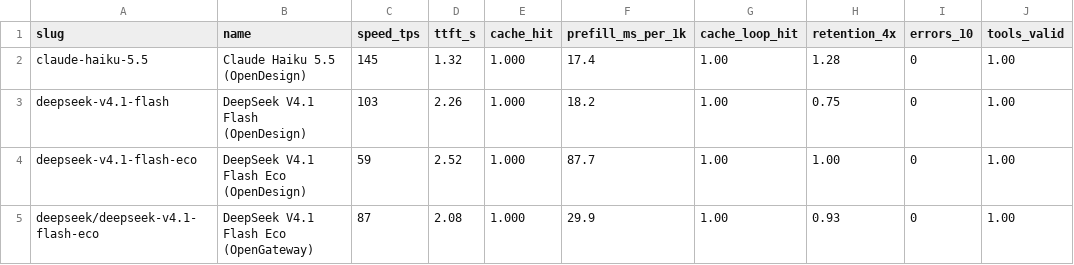
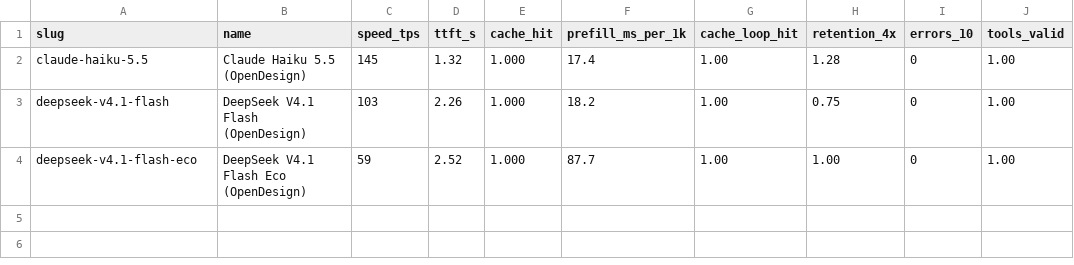
Before and after one commit to jacano/model-bench, a CSV file: models.csv, drawn as a sheet; the diff names each change by its address in the sheet, - before the commit and + after, or states it on an @@ line.

Commit message:
feat: OpenGateway, paused
The credit ran out, so the block is commented out at the end of the config with the date - like Command Code and OpenCode - and the menu is what can be called today: OpenDesign and its Claude route.

Its row leaves models.csv and its id leaves admitted:, because a route that cannot be called is not a route to recommend. The prices stay in data/plans.json so plan still quotes it and a top-up needs only the block back.

```diff
--- a/models.csv
+++ b/models.csv
-row 5: deepseek/deepseek-v4.1-flash-eco | DeepSeek V4.1 Flash Eco (OpenGateway) | 87 | 2.08 | 1.000 | 29.9 | 1.00 | 0.93 | 0 | 1.00
```
Also changed, not shown: 2 other files.
